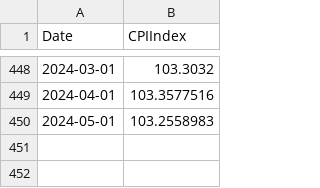
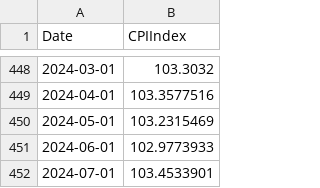
Before and after one commit to FlyingCuteCats/Freetime-Projects, a CSV file: China Retail Sales/CN CPI index.csv, drawn as a sheet; only a part is shown, gaps mark what is left out.

```diff
--- a/China Retail Sales/CN CPI index.csv
+++ b/China Retail Sales/CN CPI index.csv
@@ -449,2 +449,4 @@ Date,CPIIndex
 2024-04-01,103.3577516
-2024-05-01,103.2558983
+2024-05-01,103.2315469
+2024-06-01,102.9773933
+2024-07-01,103.4533901
```
Also changed, not shown: China Retail Sales/CN General Catalogues.csv, China Retail Sales/CN Specific Catalogues.csv.
